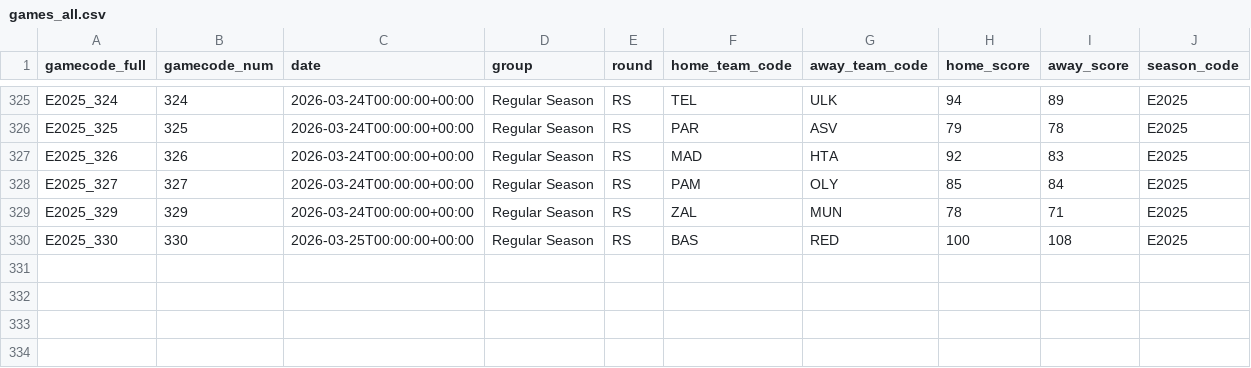
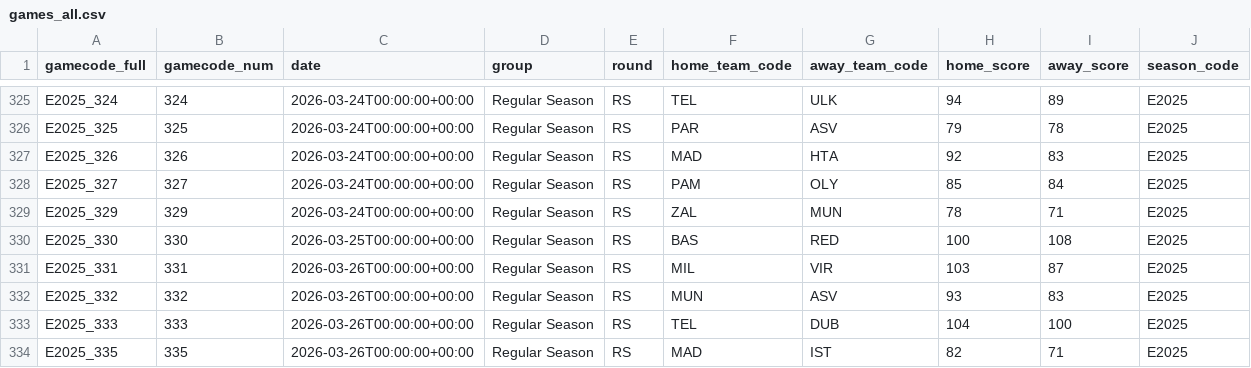
Before and after one commit to Petropov/Euroleague, a CSV file: data/curated/games_all.csv, drawn as a sheet; only a part is shown, gaps mark what is left out; the diff names each change by its address in the sheet, - before the commit and + after, or states it on an @@ line.

```diff
--- a/data/curated/games_all.csv
+++ b/data/curated/games_all.csv
+row 331: E2025_331 | 331 | 2026-03-26T00:00:00+00:00 | Regular Season | RS | MIL | VIR | 103 | 87 | E2025
+row 332: E2025_332 | 332 | 2026-03-26T00:00:00+00:00 | Regular Season | RS | MUN | ASV | 93 | 83 | E2025
+row 333: E2025_333 | 333 | 2026-03-26T00:00:00+00:00 | Regular Season | RS | TEL | DUB | 104 | 100 | E2025
+row 334: E2025_335 | 335 | 2026-03-26T00:00:00+00:00 | Regular Season | RS | MAD | IST | 82 | 71 | E2025
```
Also changed, not shown: 1 other file.
